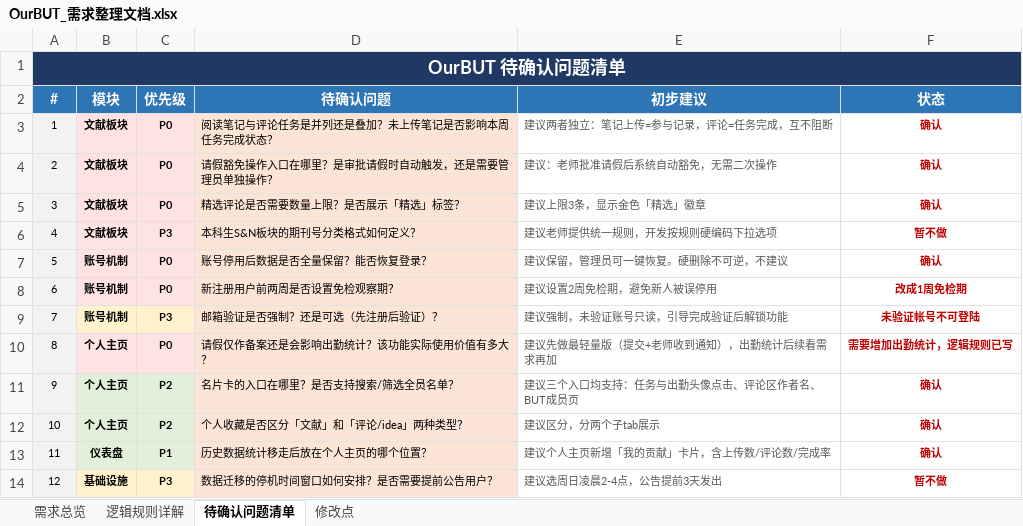
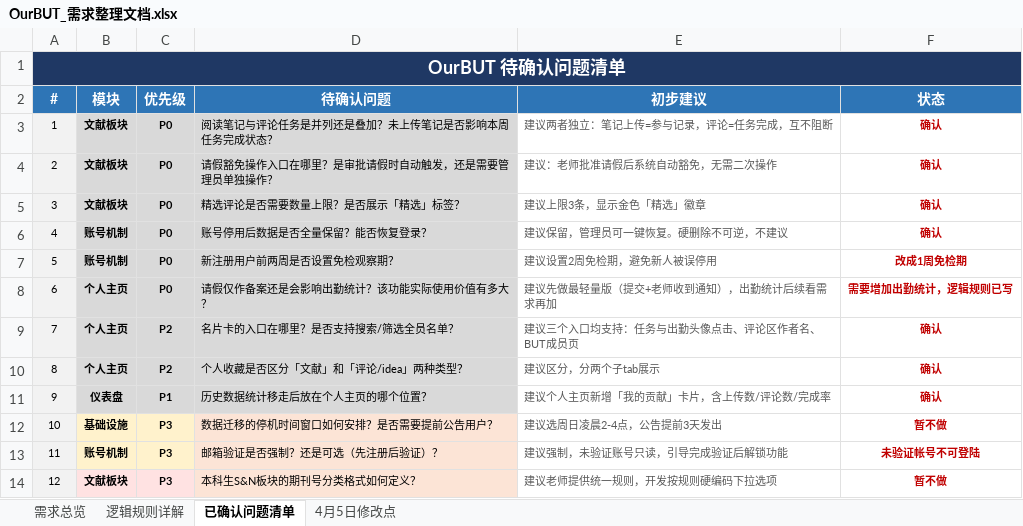
Before and after one commit to 376538511-athena/but-group-discussion, an Excel workbook: OurBUT_需求整理文档.xlsx, sheet 已确认问题清单, drawn as a sheet; values as stored, in another font and other column widths than the file's, no borders; addresses are those after the commit; the diff names each change by its address in the sheet, - before the commit and + after, or states it on an @@ line.

```diff
--- a/OurBUT_需求整理文档.xlsx (sheet 已确认问题清单)
+++ b/OurBUT_需求整理文档.xlsx (sheet 已确认问题清单)
-sheet tab: 待确认问题清单
+sheet tab: 已确认问题清单
-sheet tab: 修改点
+sheet tab: 4月5日修改点
-B3:C5 fill: #FFE2E2
+B3:C5 fill: #D9D9D9
-D3:D5 fill: #FCE4D6
+D3:D5 fill: #D9D9D9
@@ column A (#) renumbered between rows 6 and 12 @@
-B6:C7 fill: #FFE2E2
+B6:C7 fill: #D9D9D9
-D6:D7 fill: #FCE4D6
+D6:D7 fill: #D9D9D9
-B8:C8 fill: #FFE2E2
+B8:C8 fill: #D9D9D9
-D8:D11 fill: #FCE4D6
+D8:D11 fill: #D9D9D9
@@ row 9 moved to row 13: 11 @@
@@ row 6 moved to row 14: 12 @@
```
Also changed, not shown: sheet 需求总览, sheet 4月5日修改点, sheet 逻辑规则详解, 8 other files.
